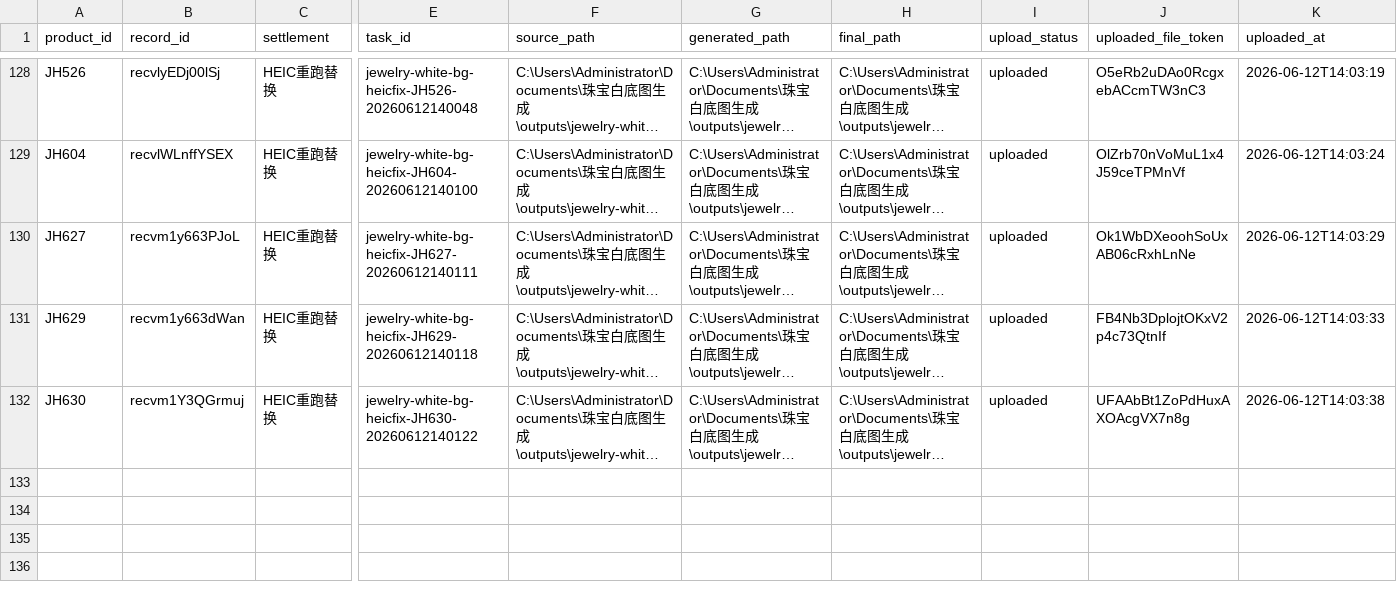
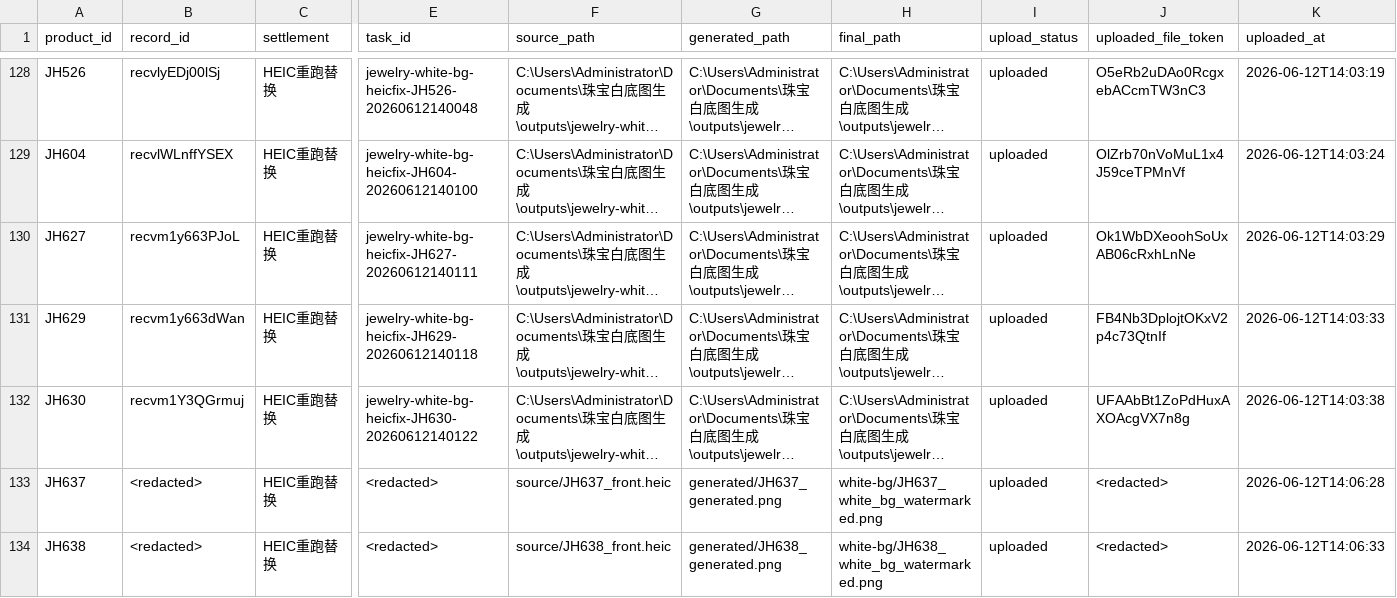
Before and after one commit to imyexi/jewelry-white-background, a CSV file: outputs/jewelry-white-background/generated_products_registry.csv, drawn as a sheet; only a part is shown, gaps mark what is left out; long unchanged cells end in …; rows hold the shown columns only; the diff covers the shown part only; the diff names each change by its address in the sheet, - before the commit and + after, or states it on an @@ line.

Commit message:
Add redacted HEIC rerun outputs

```diff
--- a/outputs/jewelry-white-background/generated_products_registry.csv
+++ b/outputs/jewelry-white-background/generated_products_registry.csv
+row 133: JH637 | <redacted> | HEIC重跑替换 | <redacted> | source/JH637_front.heic | generated/JH637_generated.png | white-bg/JH637_white_bg_watermarked.png | uploaded | <redacted> | 2026-06-12T14:06:28
+row 134: JH638 | <redacted> | HEIC重跑替换 | <redacted> | source/JH638_front.heic | generated/JH638_generated.png | white-bg/JH638_white_bg_watermarked.png | uploaded | <redacted> | 2026-06-12T14:06:33
```
Also changed, not shown: 2 added rows and 28 edited cells elsewhere in this file, 13 other files.
